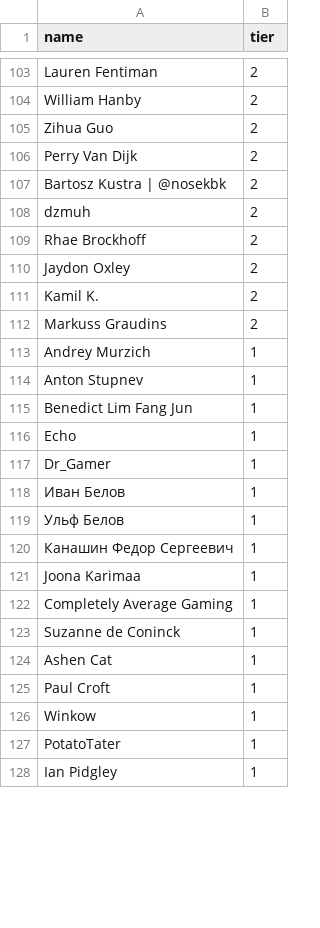
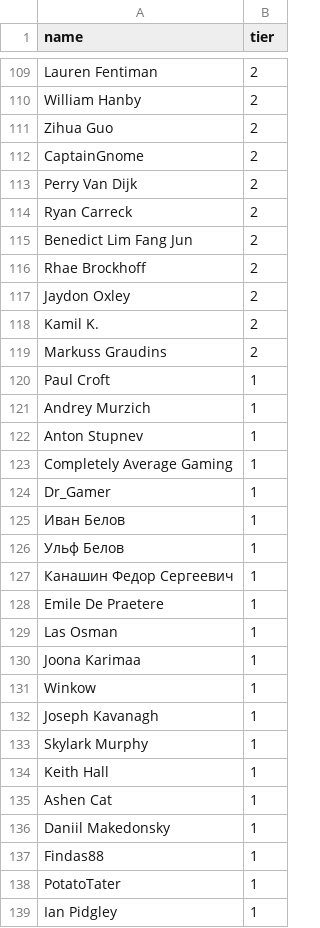
Before and after one commit to andrewpey/vtland, a CSV file: _data/supporters.csv, drawn as a sheet; only a part is shown, gaps mark what is left out; the diff covers the shown part only.

```diff
--- a/_data/supporters.csv
+++ b/_data/supporters.csv
@@ -105,5 +111,6 @@ William Hanby,2
 Zihua Guo,2
+CaptainGnome,2
 Perry Van Dijk,2
-Bartosz Kustra | @nosekbk,2
-dzmuh,2
+Ryan Carreck,2
+Benedict Lim Fang Jun,2
 Rhae Brockhoff,2
@@ -112,6 +119,6 @@ Kamil K.,2
 Markuss Graudins,2
+Paul Croft,1
 Andrey Murzich,1
 Anton Stupnev,1
-Benedict Lim Fang Jun,1
-Echo,1
+Completely Average Gaming,1
 Dr_Gamer,1
@@ -120,8 +127,12 @@ Dr_Gamer,1
 Канашин Федор Сергеевич,1
+Emile De Praetere,1
+Las Osman,1
 Joona Karimaa,1
-Completely Average Gaming,1
-Suzanne de Coninck,1
+Winkow,1
+Joseph Kavanagh,1
+Skylark Murphy,1
+Keith Hall,1
 Ashen Cat,1
-Paul Croft,1
-Winkow,1
+Daniil Makedonsky,1
+Findas88,1
 PotatoTater,1
```
Also changed, not shown: 38 added rows, 18 removed rows, 34 moved rows and 22 edited cells elsewhere in this file.
